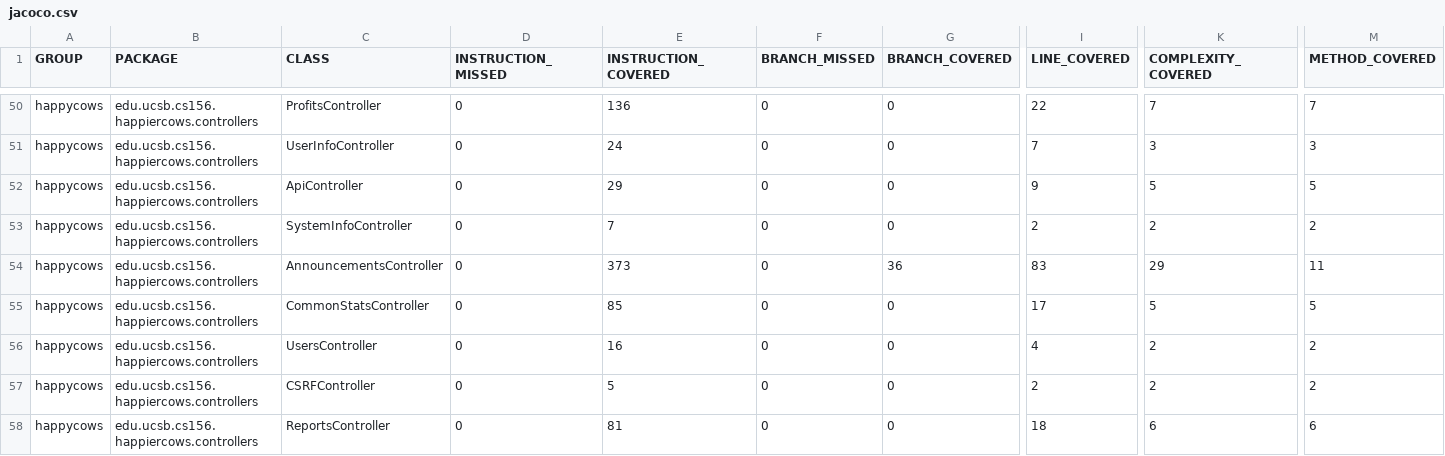
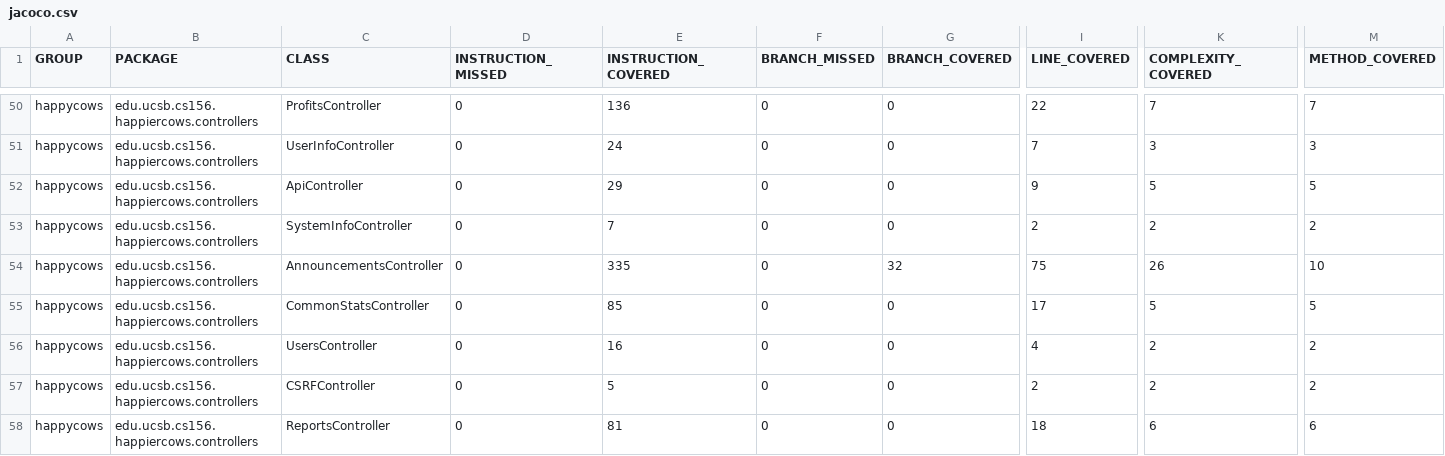
Before and after one commit to ucsb-cs156-w24/proj-happy-cows-w24-4pm-4, a CSV file: prs/38/jacoco/jacoco.csv, drawn as a sheet; only a part is shown, gaps mark what is left out; the diff names each change by its address in the sheet, - before the commit and + after, or states it on an @@ line.

```diff
--- a/prs/38/jacoco/jacoco.csv
+++ b/prs/38/jacoco/jacoco.csv
-E54 (INSTRUCTION_COVERED): 373
+E54 (INSTRUCTION_COVERED): 335
-G54 (BRANCH_COVERED): 36
+G54 (BRANCH_COVERED): 32
-I54 (LINE_COVERED): 83
+I54 (LINE_COVERED): 75
-K54 (COMPLEXITY_COVERED): 29
+K54 (COMPLEXITY_COVERED): 26
-M54 (METHOD_COVERED): 11
+M54 (METHOD_COVERED): 10
```
Also changed, not shown: 7 other files.
